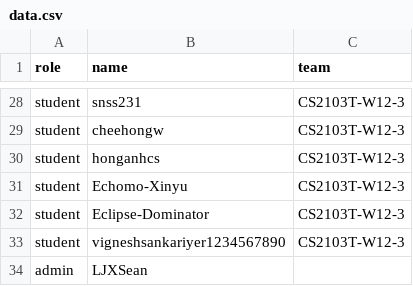
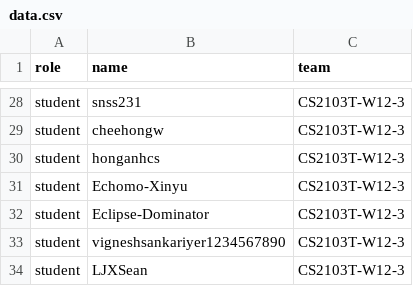
Before and after one commit to LJXSean/public_data, a CSV file: data.csv, drawn as a sheet; only a part is shown, gaps mark what is left out.

Commit message:
Update data.csv

```diff
--- a/data.csv
+++ b/data.csv
@@ -33,2 +33,2 @@ student,Eclipse-Dominator,CS2103T-W12-3
 student,vigneshsankariyer1234567890,CS2103T-W12-3
-admin,LJXSean,
+student,LJXSean,CS2103T-W12-3
```
